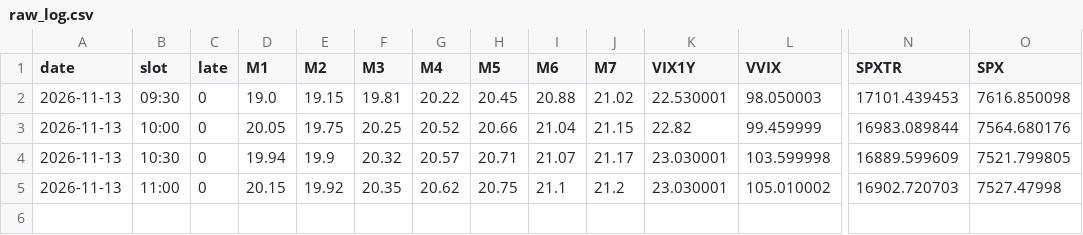
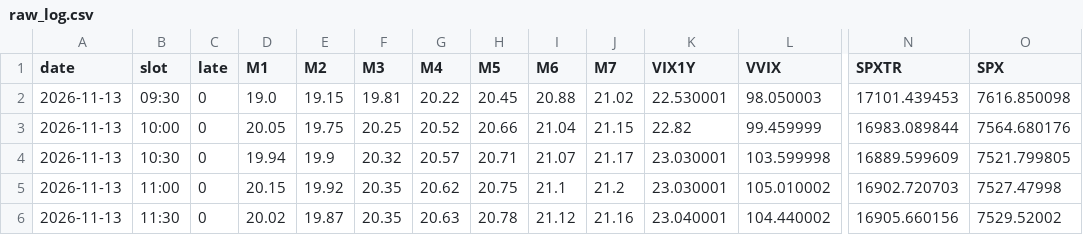
Before and after one commit to leveragevolatilitylife/Volatility-Barometer, a CSV file: data/raw_log.csv, drawn as a sheet; only a part is shown, gaps mark what is left out; rows hold the shown columns only; the diff names each change by its address in the sheet, - before the commit and + after, or states it on an @@ line.

```diff
--- a/data/raw_log.csv
+++ b/data/raw_log.csv
+row 6: 2026-11-13 | 11:30 | 0 | 20.02 | 19.87 | 20.35 | 20.63 | 20.78 | 21.12 | 21.16 | 23.040001 | 104.440002 | 16905.660156 | 7529.52002
```
Also changed, not shown: data/log.csv, 2 other files.
